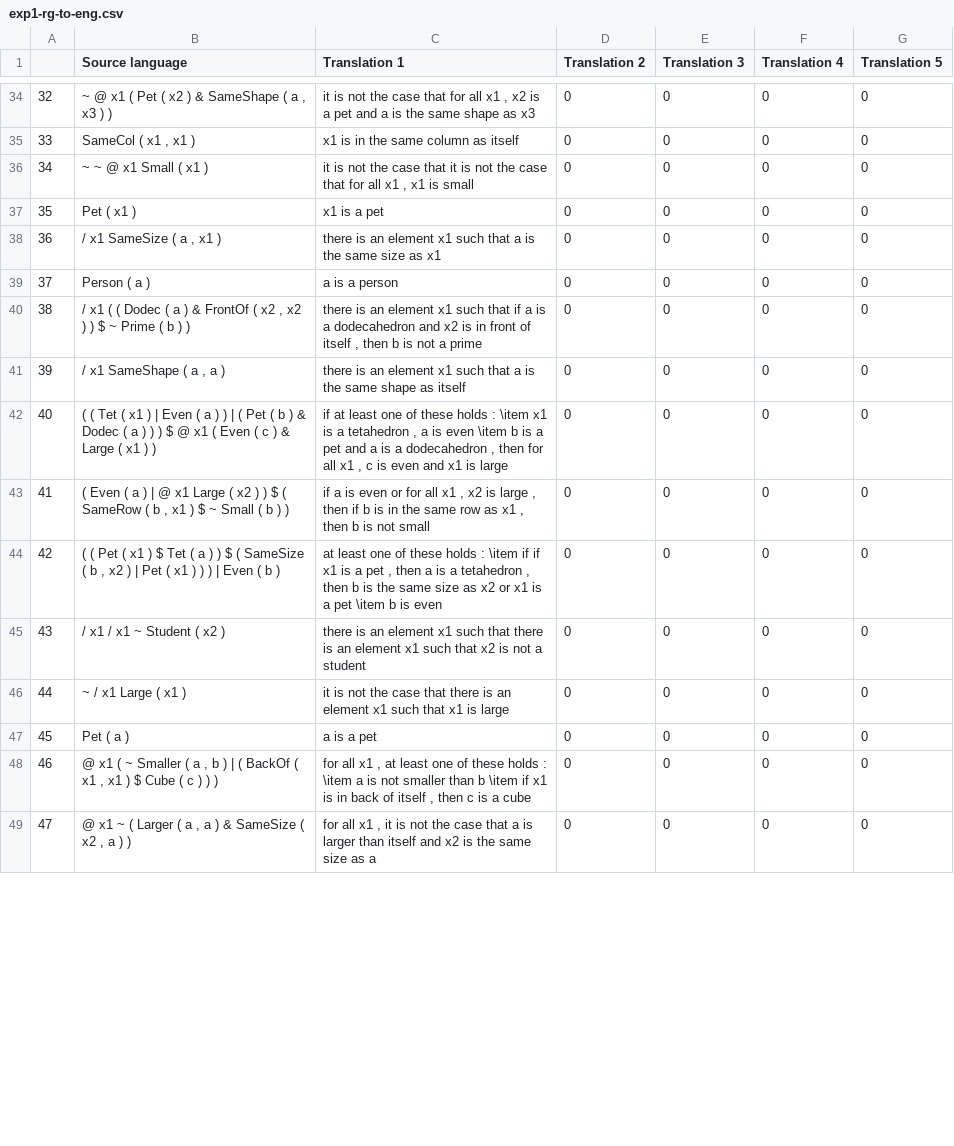
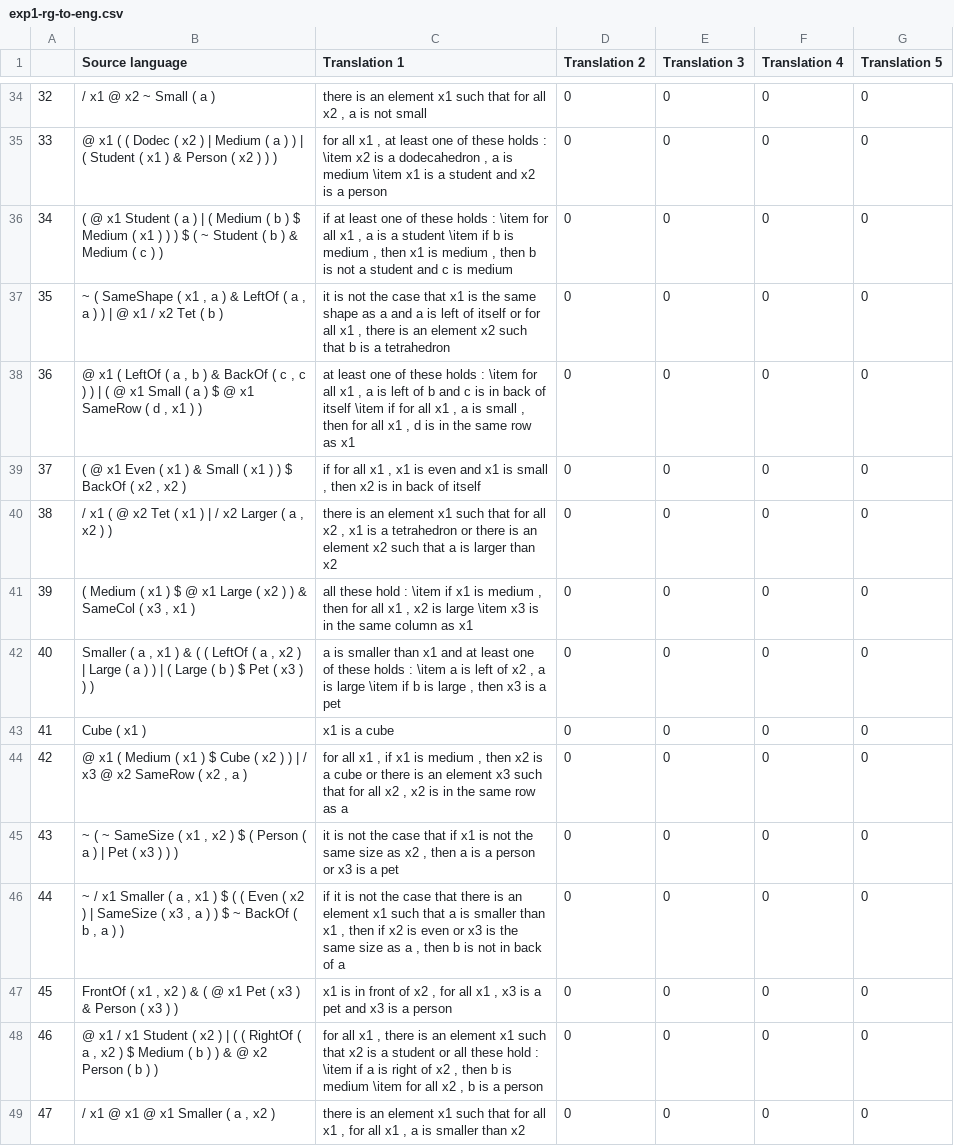
Before and after one commit to ElzevanderWerf/Ranta-2011, a CSV file: out/exp1-rg-to-eng.csv, drawn as a sheet; only a part is shown, gaps mark what is left out; the diff covers the shown part only.

```diff
--- a/out/exp1-rg-to-eng.csv
+++ b/out/exp1-rg-to-eng.csv
@@ -34,16 +34,16 @@
-32,"~ @ x1 ( Pet ( x2 ) & SameShape ( a , x3 ) )","it is not the case that for all x1 , x2 is a pet and a is the same shape as x3",0,0,0,0
-33,"SameCol ( x1 , x1 )",x1 is in the same column as itself,0,0,0,0
-34,~ ~ @ x1 Small ( x1 ),"it is not the case that it is not the case that for all x1 , x1 is small",0,0,0,0
-35,Pet ( x1 ),x1 is a pet,0,0,0,0
-36,"/ x1 SameSize ( a , x1 )",there is an element x1 such that a is the same size as x1,0,0,0,0
-37,Person ( a ),a is a person,0,0,0,0
-38,"/ x1 ( ( Dodec ( a ) & FrontOf ( x2 , x2 ) ) $ ~ Prime ( b ) )","there is an element x1 such that if a is a dodecahedron and x2 is in front of itself , then b is not a prime",0,0,0,0
-39,"/ x1 SameShape ( a , a )",there is an element x1 such that a is the same shape as itself,0,0,0,0
-40,( ( Tet ( x1 ) | Even ( a ) ) | ( Pet ( b ) & Dodec ( a ) ) ) $ @ x1 ( Even ( c ) & Large ( x1 ) ),"if at least one of these holds : \item x1 is a tetahedron , a is even \item b is a pet and a is a dodecahedron , then for all x1 , c is even and x1 is large",0,0,0,0
-41,"( Even ( a ) | @ x1 Large ( x2 ) ) $ ( SameRow ( b , x1 ) $ ~ Small ( b ) )","if a is even or for all x1 , x2 is large , then if b is in the same row as x1 , then b is not small",0,0,0,0
-42,"( ( Pet ( x1 ) $ Tet ( a ) ) $ ( SameSize ( b , x2 ) | Pet ( x1 ) ) ) | Even ( b )","at least one of these holds : \item if if x1 is a pet , then a is a tetahedron , then b is the same size as x2 or x1 is a pet \item b is even",0,0,0,0
-43,/ x1 / x1 ~ Student ( x2 ),there is an element x1 such that there is an element x1 such that x2 is not a student,0,0,0,0
-44,~ / x1 Large ( x1 ),it is not the case that there is an element x1 such that x1 is large,0,0,0,0
-45,Pet ( a ),a is a pet,0,0,0,0
-46,"@ x1 ( ~ Smaller ( a , b ) | ( BackOf ( x1 , x1 ) $ Cube ( c ) ) )","for all x1 , at least one of these holds : \item a is not smaller than b \item if x1 is in back of itself , then c is a cube",0,0,0,0
-47,"@ x1 ~ ( Larger ( a , a ) & SameSize ( x2 , a ) )","for all x1 , it is not the case that a is larger than itself and x2 is the same size as a",0,0,0,0
+32,/ x1 @ x2 ~ Small ( a ),"there is an element x1 such that for all x2 , a is not small",0,0,0,0
+33,@ x1 ( ( Dodec ( x2 ) | Medium ( a ) ) | ( Student ( x1 ) & Person ( x2 ) ) ),"for all x1 , at least one of these holds : \item x2 is a dodecahedron , a is medium \item x1 is a student and x2 is a person",0,0,0,0
+34,( @ x1 Student ( a ) | ( Medium ( b ) $ Medium ( x1 ) ) ) $ ( ~ Student ( b ) & Medium ( c ) ),"if at least one of these holds : \item for all x1 , a is a student \item if b is medium , then x1 is medium , then b is not a student and c is medium",0,0,0,0
+35,"~ ( SameShape ( x1 , a ) & LeftOf ( a , a ) ) | @ x1 / x2 Tet ( b )","it is not the case that x1 is the same shape as a and a is left of itself or for all x1 , there is an element x2 such that b is a tetrahedron",0,0,0,0
+36,"@ x1 ( LeftOf ( a , b ) & BackOf ( c , c ) ) | ( @ x1 Small ( a ) $ @ x1 SameRow ( d , x1 ) )","at least one of these holds : \item for all x1 , a is left of b and c is in back of itself \item if for all x1 , a is small , then for all x1 , d is in the same row as x1",0,0,0,0
+37,"( @ x1 Even ( x1 ) & Small ( x1 ) ) $ BackOf ( x2 , x2 )","if for all x1 , x1 is even and x1 is small , then x2 is in back of itself",0,0,0,0
+38,"/ x1 ( @ x2 Tet ( x1 ) | / x2 Larger ( a , x2 ) )","there is an element x1 such that for all x2 , x1 is a tetrahedron or there is an element x2 such that a is larger than x2",0,0,0,0
+39,"( Medium ( x1 ) $ @ x1 Large ( x2 ) ) & SameCol ( x3 , x1 )","all these hold : \item if x1 is medium , then for all x1 , x2 is large \item x3 is in the same column as x1",0,0,0,0
+40,"Smaller ( a , x1 ) & ( ( LeftOf ( a , x2 ) | Large ( a ) ) | ( Large ( b ) $ Pet ( x3 ) ) )","a is smaller than x1 and at least one of these holds : \item a is left of x2 , a is large \item if b is large , then x3 is a pet",0,0,0,0
+41,Cube ( x1 ),x1 is a cube,0,0,0,0
+42,"@ x1 ( Medium ( x1 ) $ Cube ( x2 ) ) | / x3 @ x2 SameRow ( x2 , a )","for all x1 , if x1 is medium , then x2 is a cube or there is an element x3 such that for all x2 , x2 is in the same row as a",0,0,0,0
+43,"~ ( ~ SameSize ( x1 , x2 ) $ ( Person ( a ) | Pet ( x3 ) ) )","it is not the case that if x1 is not the same size as x2 , then a is a person or x3 is a pet",0,0,0,0
+44,"~ / x1 Smaller ( a , x1 ) $ ( ( Even ( x2 ) | SameSize ( x3 , a ) ) $ ~ BackOf ( b , a ) )","if it is not the case that there is an element x1 such that a is smaller than x1 , then if x2 is even or x3 is the same size as a , then b is not in back of a",0,0,0,0
+45,"FrontOf ( x1 , x2 ) & ( @ x1 Pet ( x3 ) & Person ( x3 ) )","x1 is in front of x2 , for all x1 , x3 is a pet and x3 is a person",0,0,0,0
+46,"@ x1 / x1 Student ( x2 ) | ( ( RightOf ( a , x2 ) $ Medium ( b ) ) & @ x2 Person ( b ) )","for all x1 , there is an element x1 such that x2 is a student or all these hold : \item if a is right of x2 , then b is medium \item for all x2 , b is a person",0,0,0,0
+47,"/ x1 @ x1 @ x1 Smaller ( a , x2 )","there is an element x1 such that for all x1 , for all x1 , a is smaller than x2",0,0,0,0
```
Also changed, not shown: 68 edited cells elsewhere in this file, out/exp1-ggc-to-eng.csv, out/ggc-formulas-to-eng.csv, 3 other files.
